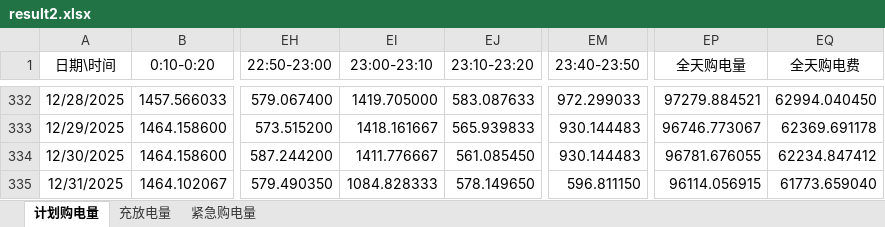
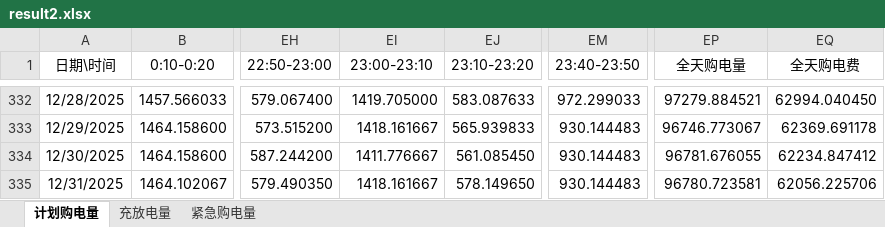
Before and after one commit to Mistvillion/Mathematical-Modelling, an Excel workbook: 2026C/outputs/results/result2.xlsx, sheet 计划购电量, drawn as a sheet; only a part is shown, gaps mark what is left out; values as stored, in another font and other column widths than the file's, no borders; the diff names each change by its address in the sheet, - before the commit and + after, or states it on an @@ line.

```diff
--- a/2026C/outputs/results/result2.xlsx (sheet 计划购电量)
+++ b/2026C/outputs/results/result2.xlsx (sheet 计划购电量)
-EI335 (23:00-23:10): 1084.828333
+EI335 (23:00-23:10): 1418.161667
-EM335 (23:40-23:50): 596.811150
+EM335 (23:40-23:50): 930.144483
-EP335 (全天购电量): 96114.056915
+EP335 (全天购电量): 96780.723581
-EQ335 (全天购电费): 61773.659040
+EQ335 (全天购电费): 62056.225706
```
Also changed, not shown: sheet 充放电量, 41 other files.
